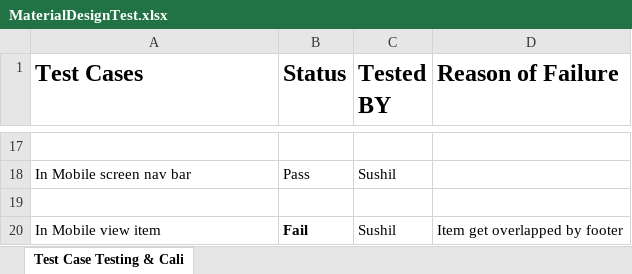
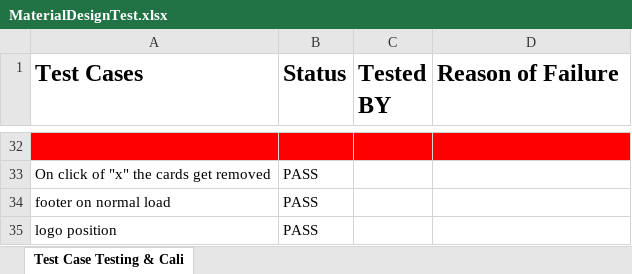
Before and after one commit to smartdusttechnologies/TestingAndCalibrationLabs, an Excel workbook: TestingAndCalibrationLabs/TestingAndCalibrationLabs/MaterialDesignTest.xlsx, sheet Test Case Testing & Cali, drawn as a sheet; only a part is shown, gaps mark what is left out; values as stored, in another font and other column widths than the file's, no borders; removed rows and columns are numbered as before the commit, all else as after; the diff covers the shown part only; the diff names each change by its address in the sheet, - before the commit and + after, or states it on an @@ line.

Commit message:
Test Report
Test Report for Nested select

```diff
--- a/TestingAndCalibrationLabs/TestingAndCalibrationLabs/MaterialDesignTest.xlsx (sheet Test Case Testing & Cali)
+++ b/TestingAndCalibrationLabs/TestingAndCalibrationLabs/MaterialDesignTest.xlsx (sheet Test Case Testing & Cali)
-A32:D32 fill: none
+A32:D32 fill: #FF0000
-row 18: In Mobile screen nav bar | Pass | Sushil
-row 33: (empty)
+row 33: On click of "x" the cards get removed | PASS
-row 20: In Mobile view item | Fail | Sushil | Item get overlapped by footer
+row 34: footer on normal load | PASS
+row 35: logo position | PASS
```
Also changed, not shown: 18 added rows, 3 removed rows, 2 edited cells and cell formats elsewhere in this sheet, 2 other files.
